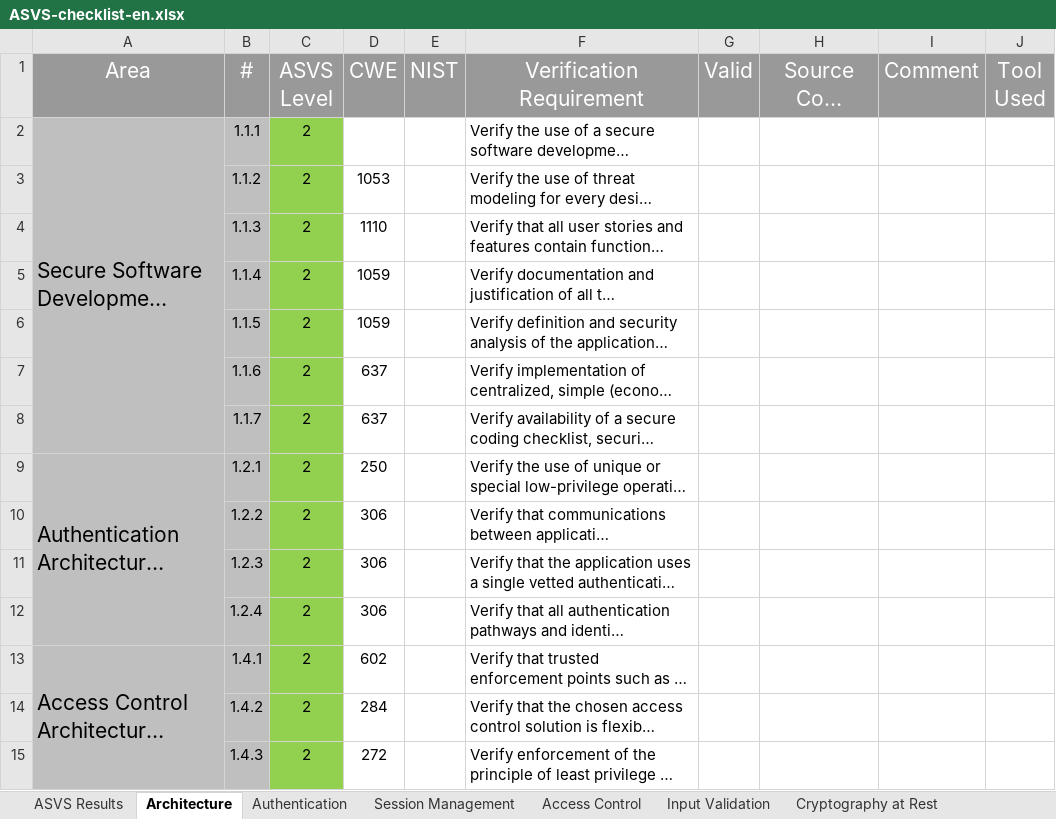
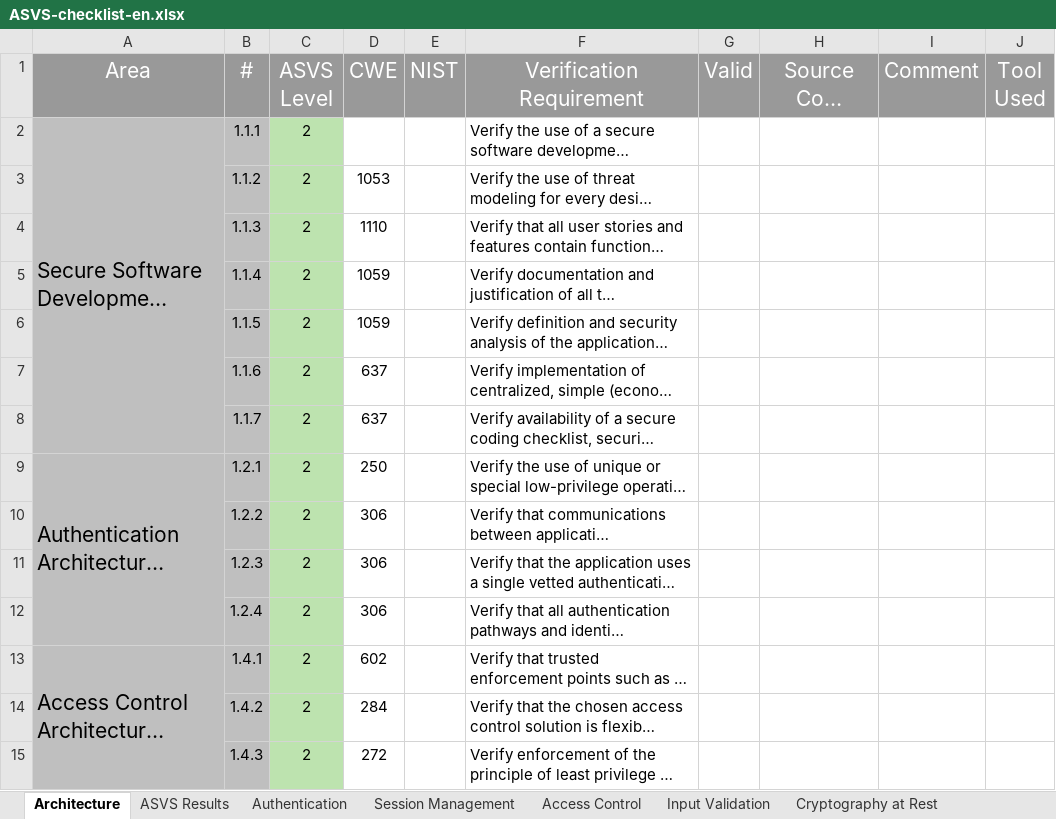
Before and after one commit to shenril/owasp-asvs-checklist, an Excel workbook: ASVS-checklist-en.xlsx, sheet Architecture, drawn as a sheet; only a part is shown; long unchanged cells end in …; values as stored, in another font and other column widths than the file's, no borders; the diff covers the shown part only; the diff names each change by its address in the sheet, - before the commit and + after, or states it on an @@ line.

Commit message:
Draft styling changes

```diff
--- a/ASVS-checklist-en.xlsx (sheet Architecture)
+++ b/ASVS-checklist-en.xlsx (sheet Architecture)
@@ sheet tab order changed: Architecture | ASVS Results | Authentication | Session Management | Access Control | Input Validation | Cryptography at Rest @@
-C2:C15 fill: #92D050
+C2:C15 fill: #BDE3AF
```
Also changed, not shown: cell formats elsewhere in this sheet, charts or pictures.
